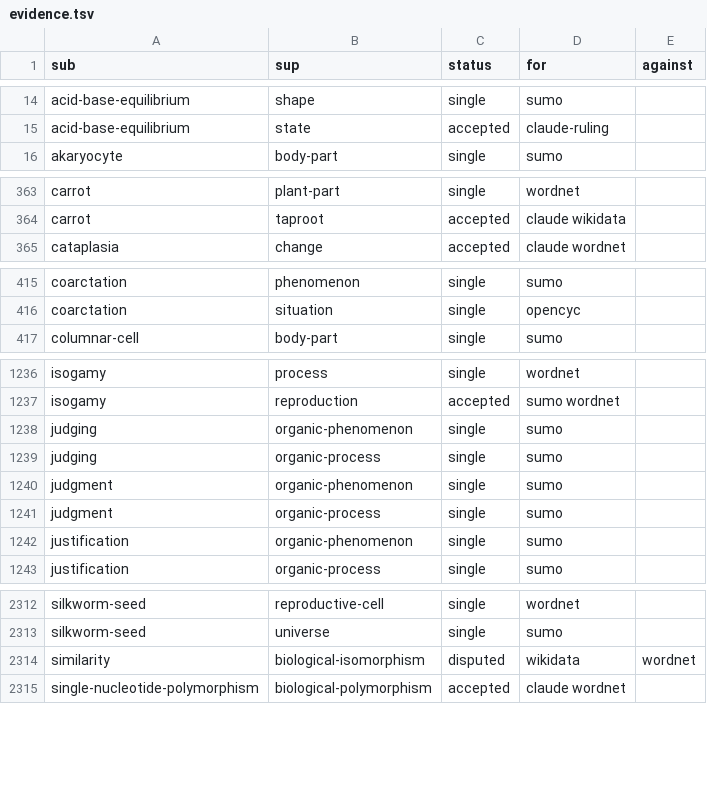
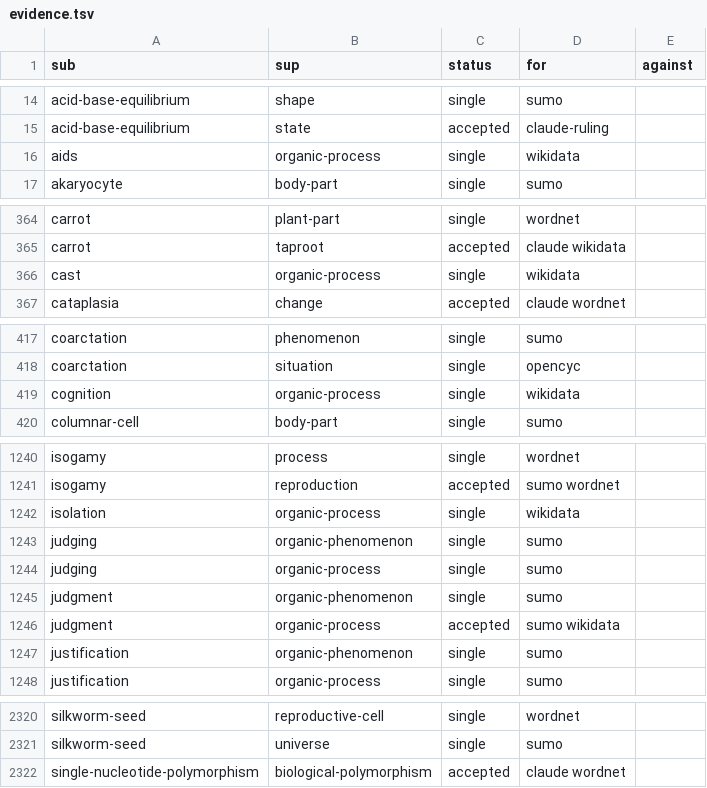
Before and after one commit to petfold/ontodag-core, a TSV file: packs/biology/build/evidence.tsv, drawn as a sheet; only a part is shown, gaps mark what is left out; the diff covers the shown part only.

```diff
--- a/packs/biology/build/evidence.tsv
+++ b/packs/biology/build/evidence.tsv
@@ -15,2 +15,3 @@ acid-base-equilibrium	shape	single	sumo
 acid-base-equilibrium	state	accepted	claude-ruling	
+aids	organic-process	single	wikidata	
 akaryocyte	body-part	single	sumo	
@@ -364,2 +365,3 @@ carrot	plant-part	single	wordnet
 carrot	taproot	accepted	claude wikidata	
+cast	organic-process	single	wikidata	
 cataplasia	change	accepted	claude wordnet	
@@ -416,2 +418,3 @@ coarctation	phenomenon	single	sumo
 coarctation	situation	single	opencyc	
+cognition	organic-process	single	wikidata	
 columnar-cell	body-part	single	sumo	
@@ -1237,2 +1241,3 @@ isogamy	process	single	wordnet
 isogamy	reproduction	accepted	sumo wordnet	
+isolation	organic-process	single	wikidata	
 judging	organic-phenomenon	single	sumo	
@@ -1240,3 +1245,3 @@ judging	organic-process	single	sumo
 judgment	organic-phenomenon	single	sumo	
-judgment	organic-process	single	sumo	
+judgment	organic-process	accepted	sumo wikidata	
 justification	organic-phenomenon	single	sumo	
@@ -2313,3 +2321,2 @@ silkworm-seed	reproductive-cell	single	wordnet
 silkworm-seed	universe	single	sumo	
-similarity	biological-isomorphism	disputed	wikidata	wordnet
 single-nucleotide-polymorphism	biological-polymorphism	accepted	claude wordnet	
```
Also changed, not shown: 5 added rows and 11 edited cells elsewhere in this file, packs/biology/align/concepts.tsv, packs/biology/build/queue.tsv, 8 other files.
